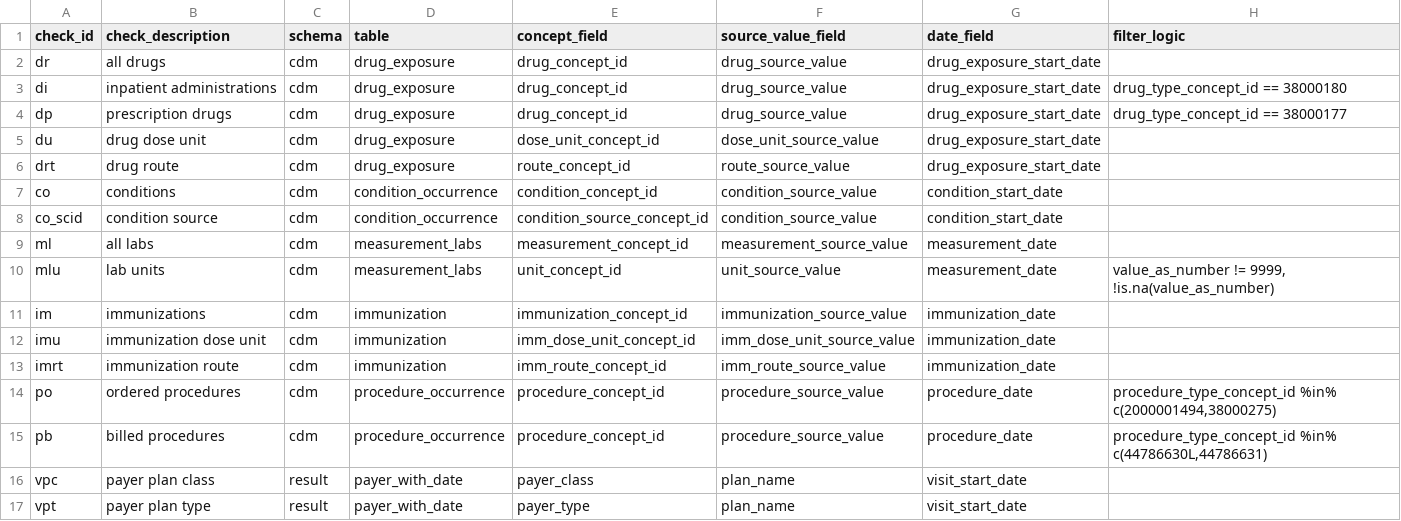
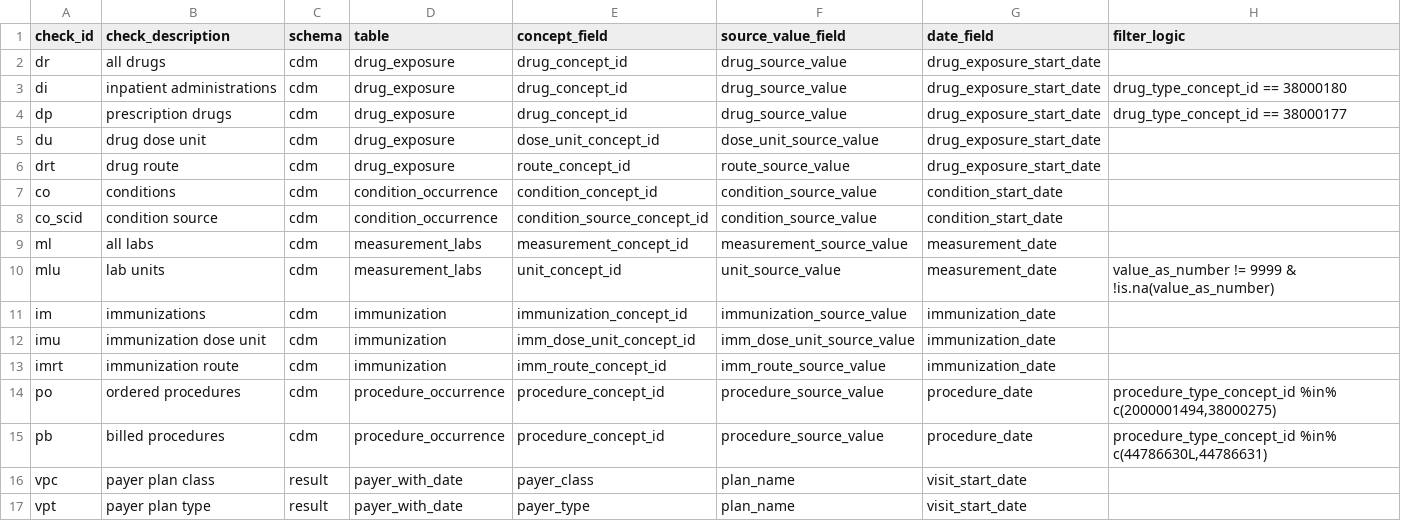
Before and after one commit to PEDSnet/pedsnet_ndq, a CSV file: specs/pedsnet_uc_table.csv, drawn as a sheet.

```diff
--- a/specs/pedsnet_uc_table.csv
+++ b/specs/pedsnet_uc_table.csv
@@ -9,3 +9,3 @@ co_scid,condition source,cdm,condition_occurrence,condition_source_concept_id,co
 ml,all labs,cdm,measurement_labs,measurement_concept_id,measurement_source_value,measurement_date,
-mlu,lab units,cdm,measurement_labs,unit_concept_id,unit_source_value,measurement_date,"value_as_number != 9999, !is.na(value_as_number)"
+mlu,lab units,cdm,measurement_labs,unit_concept_id,unit_source_value,measurement_date,"value_as_number != 9999 & !is.na(value_as_number)"
 im,immunizations,cdm,immunization,immunization_concept_id,immunization_source_value,immunization_date,
```
Also changed, not shown: specs/pedsnet_ecp_table.csv, specs/pedsnet_fot_table.csv.
